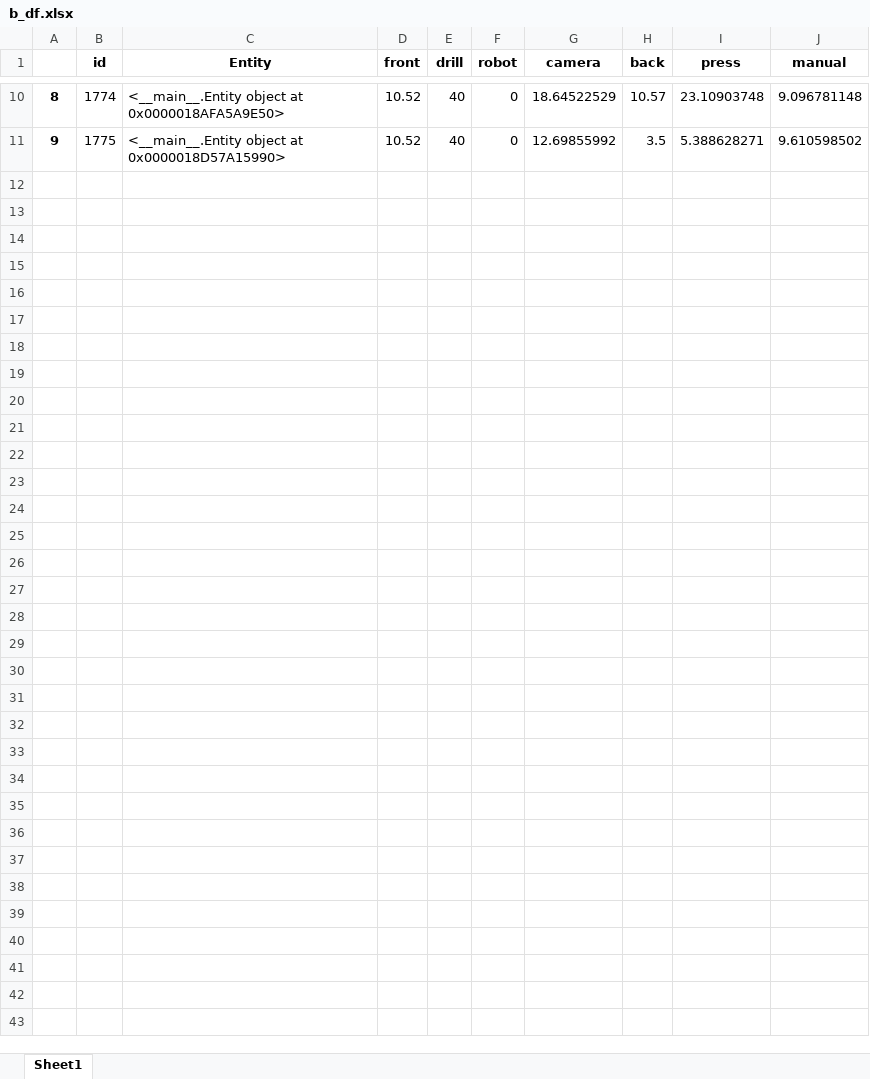
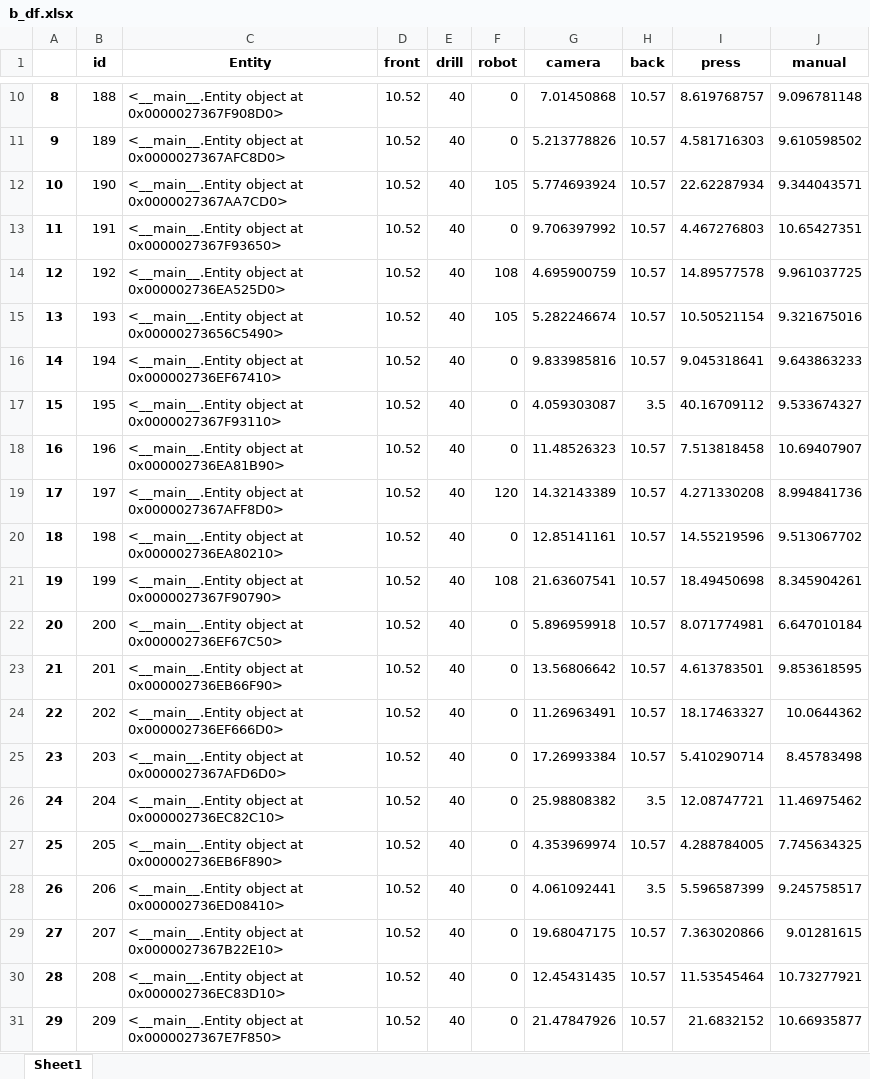
Before and after one commit to virgyst/hsim, an Excel workbook: b_df.xlsx, sheet Sheet1, drawn as a sheet; only a part is shown, gaps mark what is left out; values as stored, in another font and other column widths than the file's, no borders; the diff covers the shown part only; the diff names each change by its address in the sheet, - before the commit and + after, or states it on an @@ line.

```diff
--- a/b_df.xlsx (sheet Sheet1)
+++ b/b_df.xlsx (sheet Sheet1)
-B10 (id): 1774
+B10 (id): 188
-C10 (Entity): …object at 0x0000018AFA5A9E50>
+C10 (Entity): …object at 0x0000027367F908D0>
-G10 (camera): 18.64522529
+G10 (camera): 7.01450868
-I10 (press): 23.10903748
+I10 (press): 8.619768757
-B11 (id): 1775
+B11 (id): 189
-C11 (Entity): …object at 0x0000018D57A15990>
+C11 (Entity): …object at 0x0000027367AFC8D0>
-G11 (camera): 12.69855992
+G11 (camera): 5.213778826
-H11 (back): 3.5
+H11 (back): 10.57
-I11 (press): 5.388628271
+I11 (press): 4.581716303
+row 12: 10 | 190 | <__main__.Entity object at 0x0000027367AA7CD0> | 10.52 | 40 | 105 | 5.774693924 | 10.57 | 22.62287934 | 9.344043571
+row 13: 11 | 191 | <__main__.Entity object at 0x0000027367F93650> | 10.52 | 40 | 0 | 9.706397992 | 10.57 | 4.467276803 | 10.65427351
+row 14: 12 | 192 | <__main__.Entity object at 0x000002736EA525D0> | 10.52 | 40 | 108 | 4.695900759 | 10.57 | 14.89577578 | 9.961037725
+row 15: 13 | 193 | <__main__.Entity object at 0x00000273656C5490> | 10.52 | 40 | 105 | 5.282246674 | 10.57 | 10.50521154 | 9.321675016
+row 16: 14 | 194 | <__main__.Entity object at 0x000002736EF67410> | 10.52 | 40 | 0 | 9.833985816 | 10.57 | 9.045318641 | 9.643863233
+row 17: 15 | 195 | <__main__.Entity object at 0x0000027367F93110> | 10.52 | 40 | 0 | 4.059303087 | 3.5 | 40.16709112 | 9.533674327
+row 18: 16 | 196 | <__main__.Entity object at 0x000002736EA81B90> | 10.52 | 40 | 0 | 11.48526323 | 10.57 | 7.513818458 | 10.69407907
+row 19: 17 | 197 | <__main__.Entity object at 0x0000027367AFF8D0> | 10.52 | 40 | 120 | 14.32143389 | 10.57 | 4.271330208 | 8.994841736
+row 20: 18 | 198 | <__main__.Entity object at 0x000002736EA80210> | 10.52 | 40 | 0 | 12.85141161 | 10.57 | 14.55219596 | 9.513067702
+row 21: 19 | 199 | <__main__.Entity object at 0x0000027367F90790> | 10.52 | 40 | 108 | 21.63607541 | 10.57 | 18.49450698 | 8.345904261
+row 22: 20 | 200 | <__main__.Entity object at 0x000002736EF67C50> | 10.52 | 40 | 0 | 5.896959918 | 10.57 | 8.071774981 | 6.647010184
+row 23: 21 | 201 | <__main__.Entity object at 0x000002736EB66F90> | 10.52 | 40 | 0 | 13.56806642 | 10.57 | 4.613783501 | 9.853618595
+row 24: 22 | 202 | <__main__.Entity object at 0x000002736EF666D0> | 10.52 | 40 | 0 | 11.26963491 | 10.57 | 18.17463327 | 10.0644362
+row 25: 23 | 203 | <__main__.Entity object at 0x0000027367AFD6D0> | 10.52 | 40 | 0 | 17.26993384 | 10.57 | 5.410290714 | 8.45783498
+row 26: 24 | 204 | <__main__.Entity object at 0x000002736EC82C10> | 10.52 | 40 | 0 | 25.98808382 | 3.5 | 12.08747721 | 11.46975462
+row 27: 25 | 205 | <__main__.Entity object at 0x000002736EB6F890> | 10.52 | 40 | 0 | 4.353969974 | 10.57 | 4.288784005 | 7.745634325
+row 28: 26 | 206 | <__main__.Entity object at 0x000002736ED08410> | 10.52 | 40 | 0 | 4.061092441 | 3.5 | 5.596587399 | 9.245758517
+row 29: 27 | 207 | <__main__.Entity object at 0x0000027367B22E10> | 10.52 | 40 | 0 | 19.68047175 | 10.57 | 7.363020866 | 9.01281615
+row 30: 28 | 208 | <__main__.Entity object at 0x000002736EC83D10> | 10.52 | 40 | 0 | 12.45431435 | 10.57 | 11.53545464 | 10.73277921
+row 31: 29 | 209 | <__main__.Entity object at 0x0000027367E7F850> | 10.52 | 40 | 0 | 21.47847926 | 10.57 | 21.6832152 | 10.66935877
```
Also changed, not shown: 1 added row, 1 removed row and 29 edited cells elsewhere in this sheet, conversionenumpy.xlsx, machine_df.xlsx, 6 other files.
